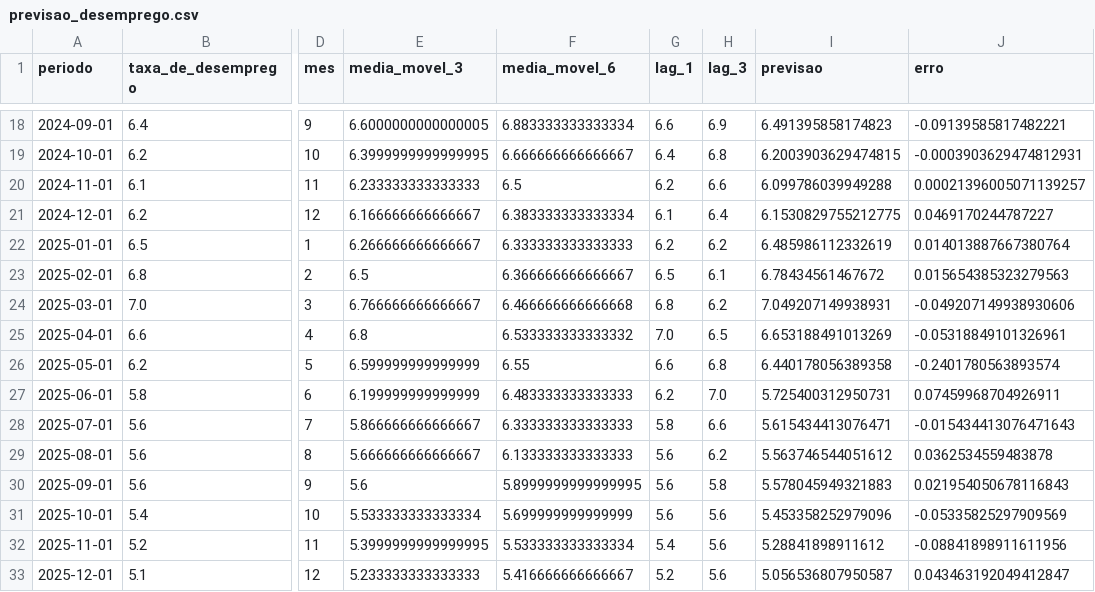
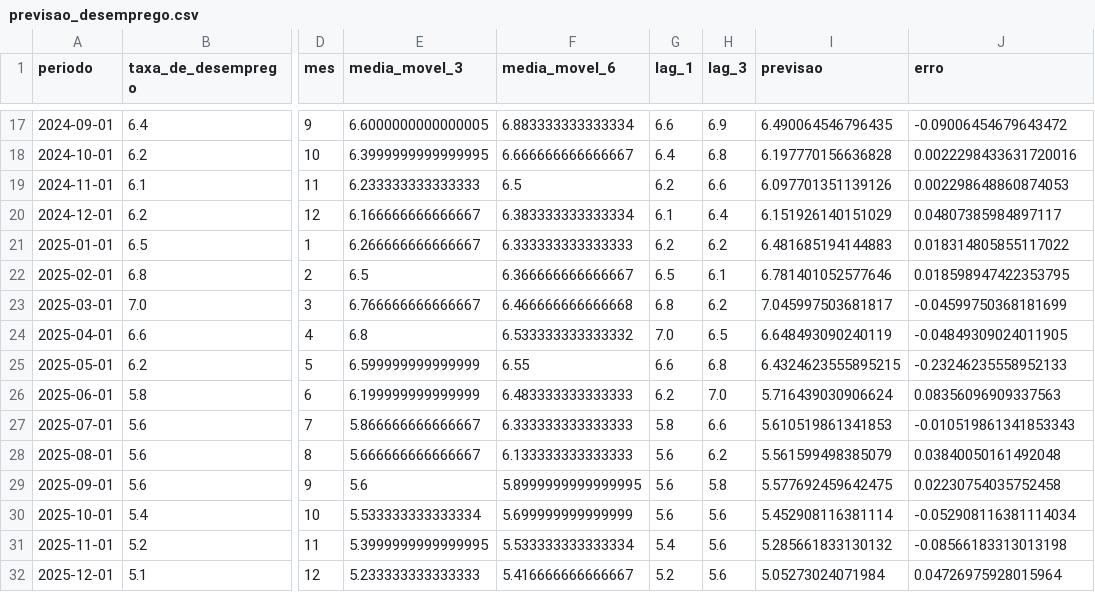
Before and after one commit to samubrito/pipeline_ibge, a CSV file: data/output/previsao_desemprego.csv, drawn as a sheet; only a part is shown, gaps mark what is left out; addresses are those after the commit; the diff covers the shown part only; the diff names each change by its address in the sheet, - before the commit and + after, or states it on an @@ line.

```diff
--- a/data/output/previsao_desemprego.csv
+++ b/data/output/previsao_desemprego.csv
-I17 (previsao): 6.491395858174823
+I17 (previsao): 6.490064546796435
-J17 (erro): -0.09139585817482221
+J17 (erro): -0.09006454679643472
-I18 (previsao): 6.2003903629474815
+I18 (previsao): 6.197770156636828
-J18 (erro): -0.0003903629474812931
+J18 (erro): 0.0022298433631720016
-I19 (previsao): 6.099786039949288
+I19 (previsao): 6.097701351139126
-J19 (erro): 0.00021396005071139257
+J19 (erro): 0.002298648860874053
-I20 (previsao): 6.1530829755212775
+I20 (previsao): 6.151926140151029
-J20 (erro): 0.0469170244787227
+J20 (erro): 0.04807385984897117
-I21 (previsao): 6.485986112332619
+I21 (previsao): 6.481685194144883
-J21 (erro): 0.014013887667380764
+J21 (erro): 0.018314805855117022
-I22 (previsao): 6.78434561467672
+I22 (previsao): 6.781401052577646
-J22 (erro): 0.015654385323279563
+J22 (erro): 0.018598947422353795
-I23 (previsao): 7.049207149938931
+I23 (previsao): 7.045997503681817
-J23 (erro): -0.049207149938930606
+J23 (erro): -0.04599750368181699
-I24 (previsao): 6.653188491013269
+I24 (previsao): 6.648493090240119
-J24 (erro): -0.05318849101326961
+J24 (erro): -0.04849309024011905
-I25 (previsao): 6.440178056389358
+I25 (previsao): 6.4324623555895215
-J25 (erro): -0.2401780563893574
+J25 (erro): -0.23246235558952133
-I26 (previsao): 5.725400312950731
+I26 (previsao): 5.716439030906624
-J26 (erro): 0.07459968704926911
+J26 (erro): 0.08356096909337563
-I27 (previsao): 5.615434413076471
+I27 (previsao): 5.610519861341853
-J27 (erro): -0.015434413076471643
+J27 (erro): -0.010519861341853343
-I28 (previsao): 5.563746544051612
+I28 (previsao): 5.561599498385079
-J28 (erro): 0.0362534559483878
+J28 (erro): 0.03840050161492048
-I29 (previsao): 5.578045949321883
+I29 (previsao): 5.577692459642475
-J29 (erro): 0.021954050678116843
+J29 (erro): 0.02230754035752458
-I30 (previsao): 5.453358252979096
+I30 (previsao): 5.452908116381114
-J30 (erro): -0.05335825297909569
+J30 (erro): -0.052908116381114034
-I31 (previsao): 5.28841898911612
+I31 (previsao): 5.285661833130132
-J31 (erro): -0.08841898911611956
+J31 (erro): -0.08566183313013198
-I32 (previsao): 5.056536807950587
+I32 (previsao): 5.05273024071984
-J32 (erro): 0.043463192049412847
+J32 (erro): 0.04726975928015964
```
Also changed, not shown: 1 added row, 1 removed row and 32 edited cells elsewhere in this file.
